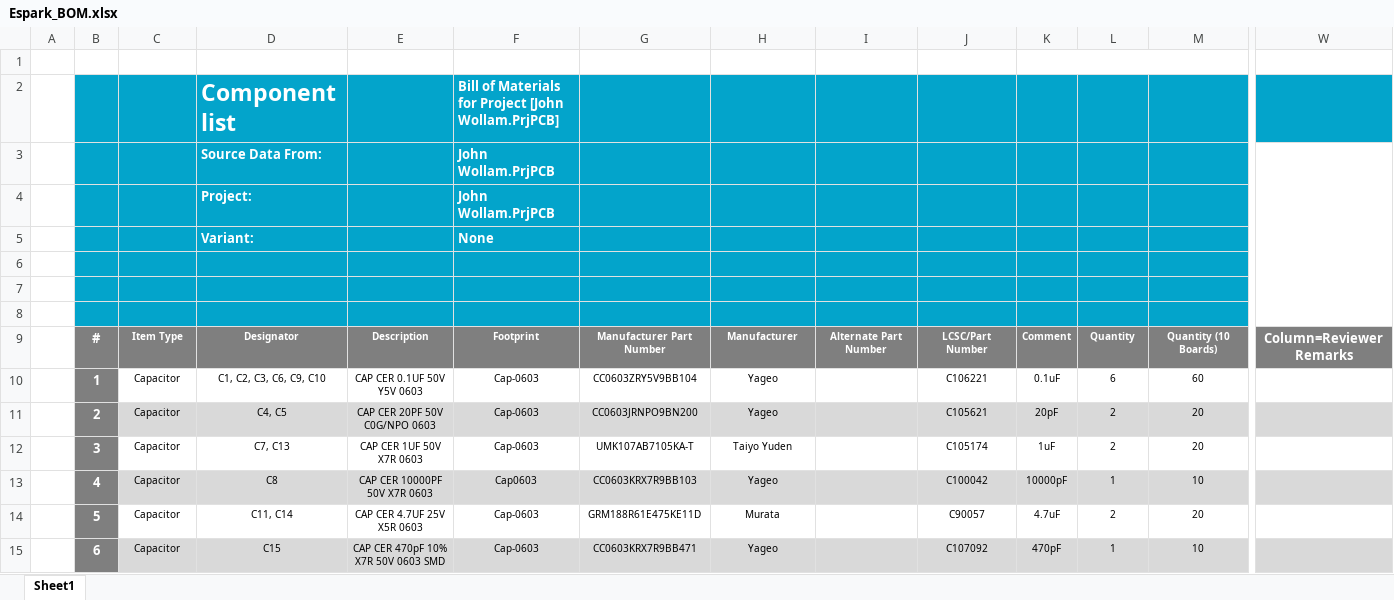
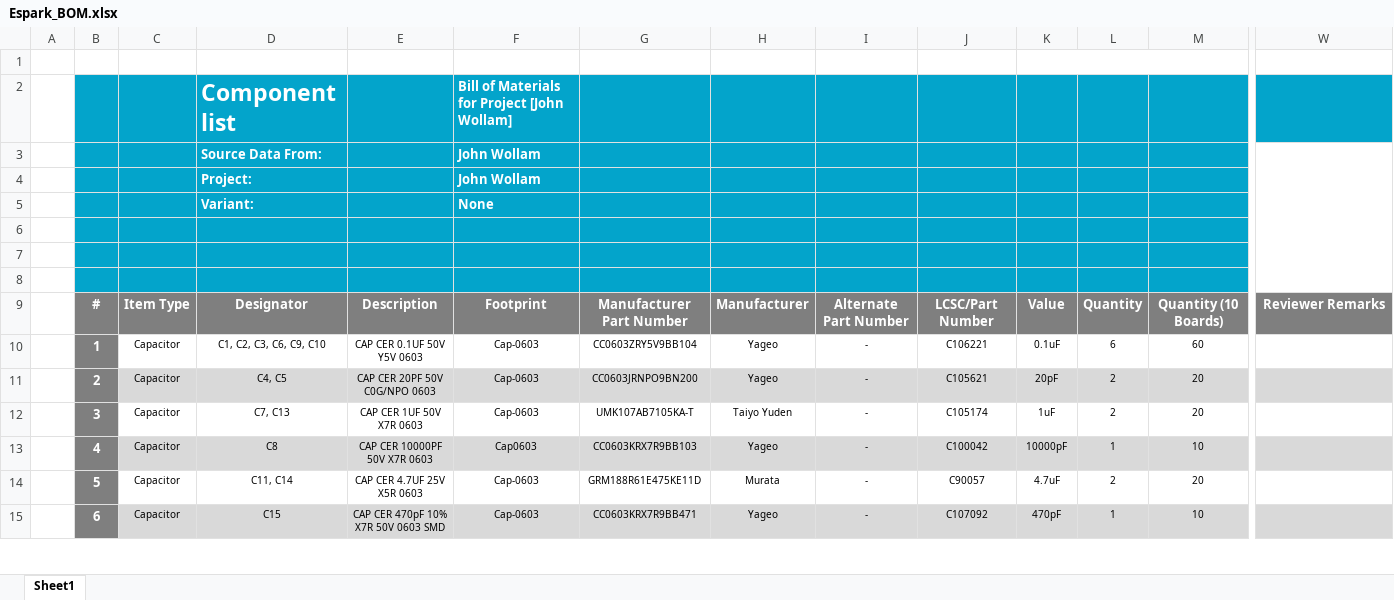
Before and after one commit to eSpark-Backup/johnwollam-lcdproject, an Excel workbook: Deliverables/BOM/Espark_BOM.xlsx, sheet Sheet1, drawn as a sheet; only a part is shown, gaps mark what is left out; values as stored, in another font and other column widths than the file's, no borders; charts and pictures not drawn; the diff covers the shown part only; the diff names each change by its address in the sheet, - before the commit and + after, or states it on an @@ line.

Commit message:
#52 Review Complete.

```diff
--- a/Deliverables/BOM/Espark_BOM.xlsx (sheet Sheet1)
+++ b/Deliverables/BOM/Espark_BOM.xlsx (sheet Sheet1)
-F2: …Project [John Wollam.PrjPCB]
+F2: …Project [John Wollam]
-F3:F4: John Wollam.PrjPCB
+F3:F4: John Wollam
@@ C9:M9 text size: larger @@
-K9: Comment
+K9: Value
-W9: Column=Reviewer Remarks
+W9: Reviewer Remarks
-I10:I15: (empty)
+I10:I15: -
```
Also changed, not shown: 2 added rows, 2 removed rows, 69 edited cells and cell formats elsewhere in this sheet, charts or pictures.
